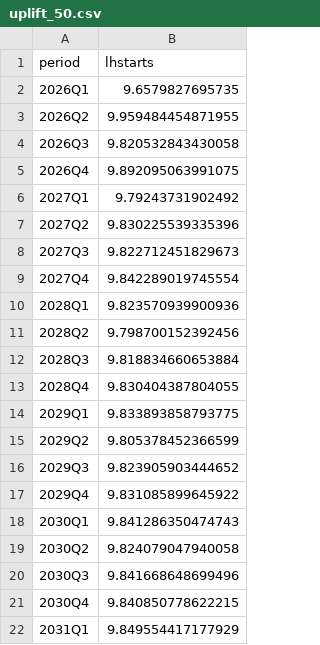
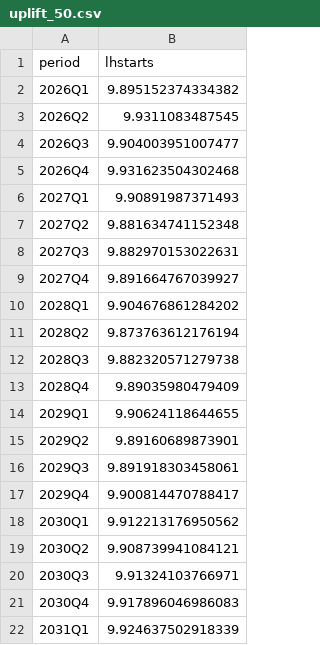
Before and after one commit to adrymmm/dissertation_housing_supply, a CSV file: data/outputs/elasticity_cf/uplift_50.csv, drawn as a sheet.

```diff
--- a/data/outputs/elasticity_cf/uplift_50.csv
+++ b/data/outputs/elasticity_cf/uplift_50.csv
@@ -1,22 +1,22 @@
 period,lhstarts
-2026Q1,9.6579827695735
-2026Q2,9.959484454871955
-2026Q3,9.820532843430058
-2026Q4,9.892095063991075
-2027Q1,9.79243731902492
-2027Q2,9.830225539335396
-2027Q3,9.822712451829673
-2027Q4,9.842289019745554
-2028Q1,9.823570939900936
-2028Q2,9.798700152392456
-2028Q3,9.818834660653884
-2028Q4,9.830404387804055
-2029Q1,9.833893858793775
-2029Q2,9.805378452366599
-2029Q3,9.823905903444652
-2029Q4,9.831085899645922
-2030Q1,9.841286350474743
-2030Q2,9.824079047940058
-2030Q3,9.841668648699496
-2030Q4,9.840850778622215
-2031Q1,9.849554417177929
+2026Q1,9.895152374334382
+2026Q2,9.9311083487545
+2026Q3,9.904003951007477
+2026Q4,9.931623504302468
+2027Q1,9.90891987371493
+2027Q2,9.881634741152348
+2027Q3,9.882970153022631
+2027Q4,9.891664767039927
+2028Q1,9.904676861284202
+2028Q2,9.873763612176194
+2028Q3,9.882320571279738
+2028Q4,9.89035980479409
+2029Q1,9.90624118644655
+2029Q2,9.89160689873901
+2029Q3,9.891918303458061
+2029Q4,9.900814470788417
+2030Q1,9.912213176950562
+2030Q2,9.908739941084121
+2030Q3,9.91324103766971
+2030Q4,9.917896046986083
+2031Q1,9.924637502918339
```
Also changed, not shown: data/outputs/elasticity_cf/baseline.csv, data/outputs/elasticity_cf/uplift_25.csv, 1 other file.
